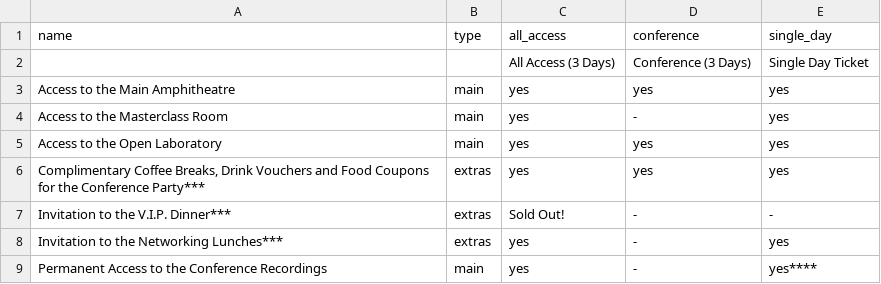
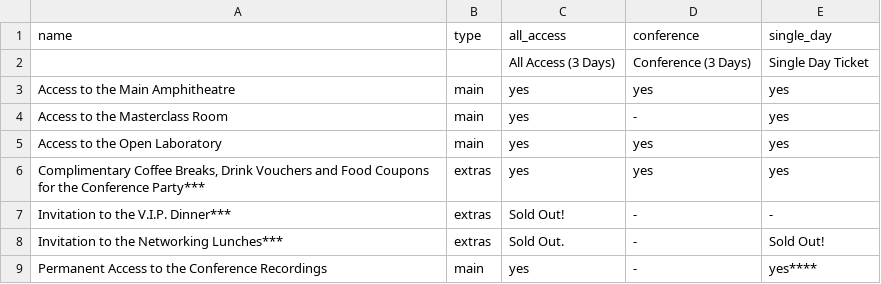
Before and after one commit to speedingdeer/nucl.ai, a CSV file: _data/conference_goods.csv, drawn as a sheet.

Commit message:
Changes reverted?

```diff
--- a/_data/conference_goods.csv
+++ b/_data/conference_goods.csv
@@ -7,3 +7,3 @@ Access to the Open Laboratory,main,yes,yes,yes
 "Invitation to the V.I.P. Dinner***",extras,Sold Out!,-,-
-"Invitation to the Networking Lunches***",extras,yes,-,yes
+"Invitation to the Networking Lunches***",extras,Sold Out.,-,Sold Out!
 Permanent Access to the Conference Recordings,main,yes,-,yes****
```
